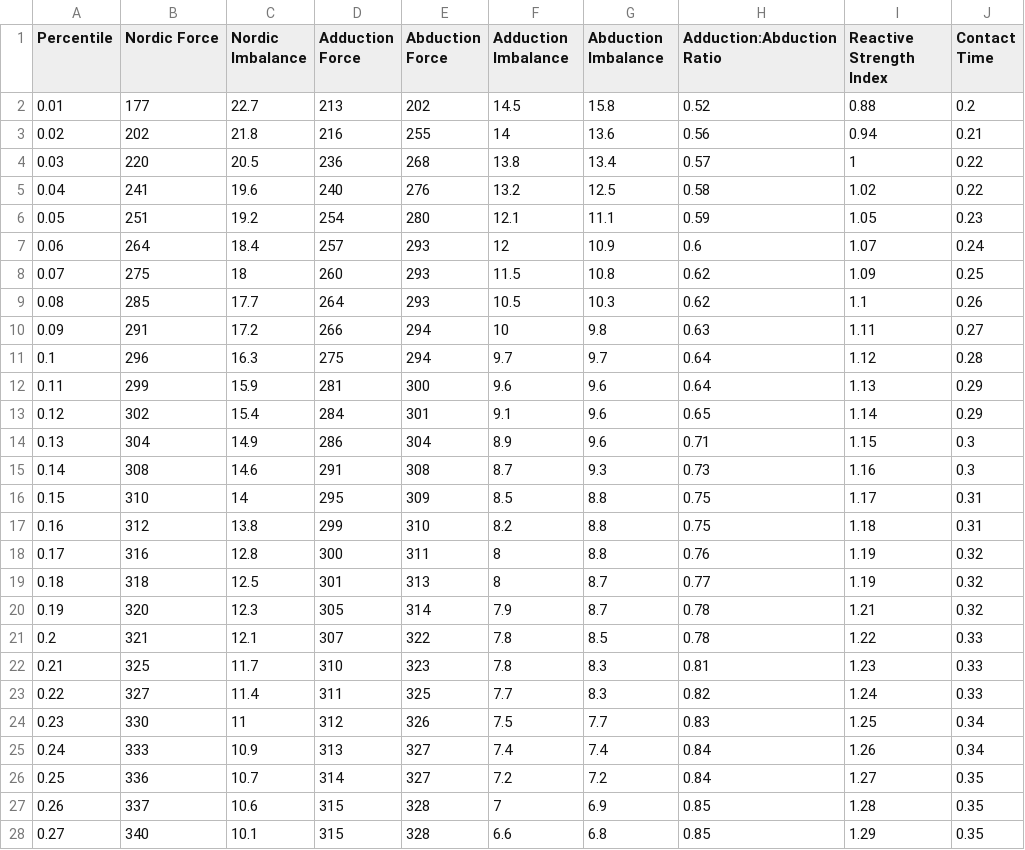
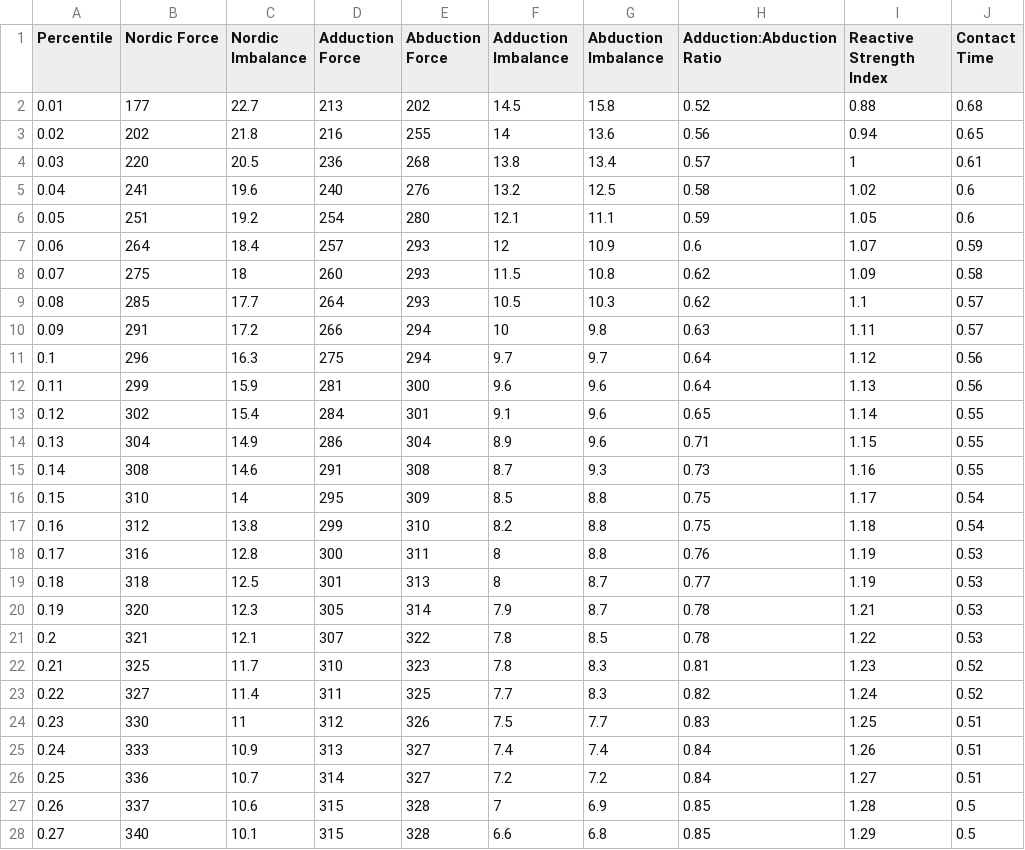
Before and after one commit to University-of-Colorado-Sports-Science/mbb-norm-comp-app, a CSV file: data/vald_norm_percentiles.csv, drawn as a sheet; only a part is shown; the diff covers the shown part only.

```diff
--- a/data/vald_norm_percentiles.csv
+++ b/data/vald_norm_percentiles.csv
@@ -1,28 +1,28 @@
 Percentile,Nordic Force,Nordic Imbalance,Adduction Force,Abduction Force,Adduction Imbalance,Abduction Imbalance,Adduction:Abduction Ratio,Reactive Strength Index,Contact Time
-0.01,177,22.7,213,202,14.5,15.8,0.52,0.88,0.2
-0.02,202,21.8,216,255,14,13.6,0.56,0.94,0.21
-0.03,220,20.5,236,268,13.8,13.4,0.57,1,0.22
-0.04,241,19.6,240,276,13.2,12.5,0.58,1.02,0.22
-0.05,251,19.2,254,280,12.1,11.1,0.59,1.05,0.23
-0.06,264,18.4,257,293,12,10.9,0.6,1.07,0.24
-0.07,275,18,260,293,11.5,10.8,0.62,1.09,0.25
-0.08,285,17.7,264,293,10.5,10.3,0.62,1.1,0.26
-0.09,291,17.2,266,294,10,9.8,0.63,1.11,0.27
-0.1,296,16.3,275,294,9.7,9.7,0.64,1.12,0.28
-0.11,299,15.9,281,300,9.6,9.6,0.64,1.13,0.29
-0.12,302,15.4,284,301,9.1,9.6,0.65,1.14,0.29
-0.13,304,14.9,286,304,8.9,9.6,0.71,1.15,0.3
-0.14,308,14.6,291,308,8.7,9.3,0.73,1.16,0.3
-0.15,310,14,295,309,8.5,8.8,0.75,1.17,0.31
-0.16,312,13.8,299,310,8.2,8.8,0.75,1.18,0.31
-0.17,316,12.8,300,311,8,8.8,0.76,1.19,0.32
-0.18,318,12.5,301,313,8,8.7,0.77,1.19,0.32
-0.19,320,12.3,305,314,7.9,8.7,0.78,1.21,0.32
-0.2,321,12.1,307,322,7.8,8.5,0.78,1.22,0.33
-0.21,325,11.7,310,323,7.8,8.3,0.81,1.23,0.33
-0.22,327,11.4,311,325,7.7,8.3,0.82,1.24,0.33
-0.23,330,11,312,326,7.5,7.7,0.83,1.25,0.34
-0.24,333,10.9,313,327,7.4,7.4,0.84,1.26,0.34
-0.25,336,10.7,314,327,7.2,7.2,0.84,1.27,0.35
-0.26,337,10.6,315,328,7,6.9,0.85,1.28,0.35
-0.27,340,10.1,315,328,6.6,6.8,0.85,1.29,0.35
+0.01,177,22.7,213,202,14.5,15.8,0.52,0.88,0.68
+0.02,202,21.8,216,255,14,13.6,0.56,0.94,0.65
+0.03,220,20.5,236,268,13.8,13.4,0.57,1,0.61
+0.04,241,19.6,240,276,13.2,12.5,0.58,1.02,0.6
+0.05,251,19.2,254,280,12.1,11.1,0.59,1.05,0.6
+0.06,264,18.4,257,293,12,10.9,0.6,1.07,0.59
+0.07,275,18,260,293,11.5,10.8,0.62,1.09,0.58
+0.08,285,17.7,264,293,10.5,10.3,0.62,1.1,0.57
+0.09,291,17.2,266,294,10,9.8,0.63,1.11,0.57
+0.1,296,16.3,275,294,9.7,9.7,0.64,1.12,0.56
+0.11,299,15.9,281,300,9.6,9.6,0.64,1.13,0.56
+0.12,302,15.4,284,301,9.1,9.6,0.65,1.14,0.55
+0.13,304,14.9,286,304,8.9,9.6,0.71,1.15,0.55
+0.14,308,14.6,291,308,8.7,9.3,0.73,1.16,0.55
+0.15,310,14,295,309,8.5,8.8,0.75,1.17,0.54
+0.16,312,13.8,299,310,8.2,8.8,0.75,1.18,0.54
+0.17,316,12.8,300,311,8,8.8,0.76,1.19,0.53
+0.18,318,12.5,301,313,8,8.7,0.77,1.19,0.53
+0.19,320,12.3,305,314,7.9,8.7,0.78,1.21,0.53
+0.2,321,12.1,307,322,7.8,8.5,0.78,1.22,0.53
+0.21,325,11.7,310,323,7.8,8.3,0.81,1.23,0.52
+0.22,327,11.4,311,325,7.7,8.3,0.82,1.24,0.52
+0.23,330,11,312,326,7.5,7.7,0.83,1.25,0.51
+0.24,333,10.9,313,327,7.4,7.4,0.84,1.26,0.51
+0.25,336,10.7,314,327,7.2,7.2,0.84,1.27,0.51
+0.26,337,10.6,315,328,7,6.9,0.85,1.28,0.5
+0.27,340,10.1,315,328,6.6,6.8,0.85,1.29,0.5
```
Also changed, not shown: 73 edited cells elsewhere in this file, 1 other file.
